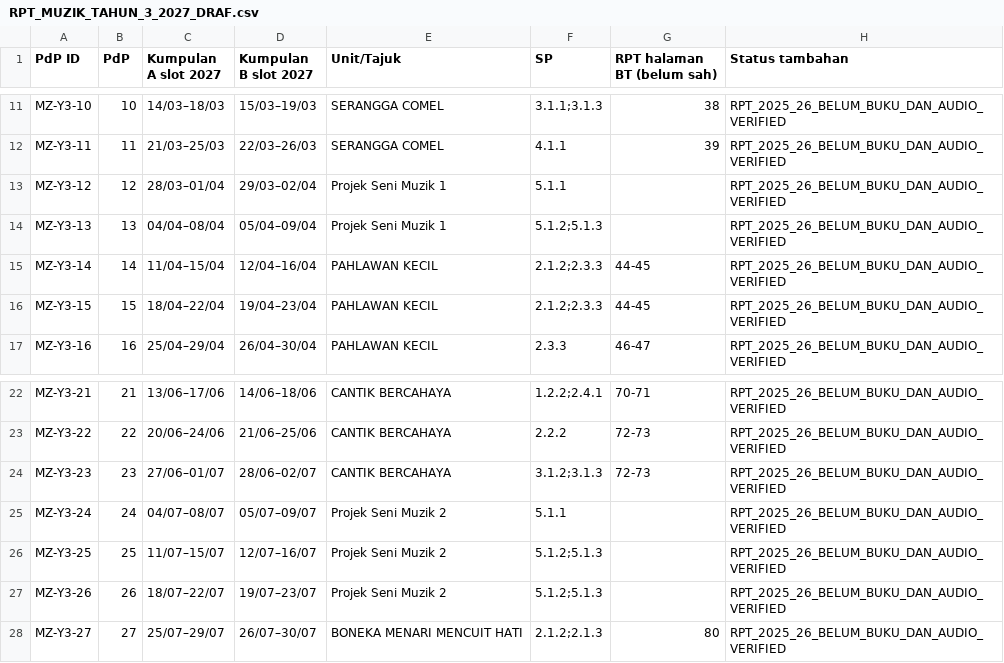
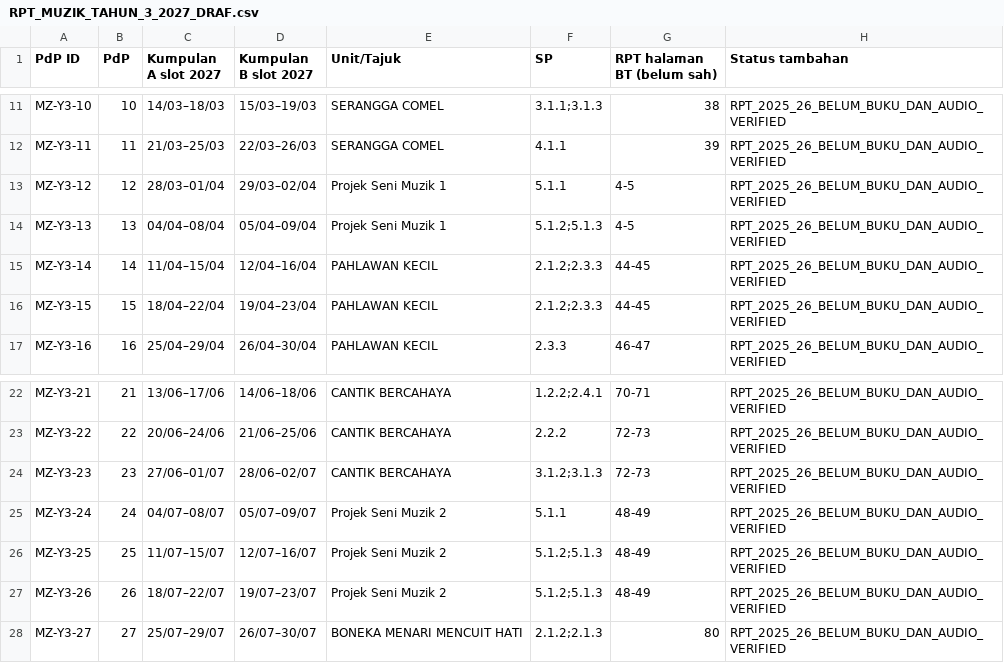
Before and after one commit to nurynayreen88/CikguLaju-AI, a CSV file: staging/pendidikan_muzik/rpt_rph_2027/year3/RPT_MUZIK_TAHUN_3_2027_DRAF.csv, drawn as a sheet; only a part is shown, gaps mark what is left out.

Commit message:
music staging: 5 Year3 integrated textbook projects, 162/175 content evidence

```diff
--- a/staging/pendidikan_muzik/rpt_rph_2027/year3/RPT_MUZIK_TAHUN_3_2027_DRAF.csv
+++ b/staging/pendidikan_muzik/rpt_rph_2027/year3/RPT_MUZIK_TAHUN_3_2027_DRAF.csv
@@ -12,4 +12,4 @@
 "MZ-Y3-11","11","21/03–25/03","22/03–26/03","SERANGGA COMEL","4.1.1","39","RPT_2025_26_BELUM_BUKU_DAN_AUDIO_VERIFIED"
-"MZ-Y3-12","12","28/03–01/04","29/03–02/04","Projek Seni Muzik 1","5.1.1","","RPT_2025_26_BELUM_BUKU_DAN_AUDIO_VERIFIED"
-"MZ-Y3-13","13","04/04–08/04","05/04–09/04","Projek Seni Muzik 1","5.1.2;5.1.3","","RPT_2025_26_BELUM_BUKU_DAN_AUDIO_VERIFIED"
+"MZ-Y3-12","12","28/03–01/04","29/03–02/04","Projek Seni Muzik 1","5.1.1","4-5","RPT_2025_26_BELUM_BUKU_DAN_AUDIO_VERIFIED"
+"MZ-Y3-13","13","04/04–08/04","05/04–09/04","Projek Seni Muzik 1","5.1.2;5.1.3","4-5","RPT_2025_26_BELUM_BUKU_DAN_AUDIO_VERIFIED"
 "MZ-Y3-14","14","11/04–15/04","12/04–16/04","PAHLAWAN KECIL","2.1.2;2.3.3","44-45","RPT_2025_26_BELUM_BUKU_DAN_AUDIO_VERIFIED"
@@ -24,5 +24,5 @@
 "MZ-Y3-23","23","27/06–01/07","28/06–02/07","CANTIK BERCAHAYA","3.1.2;3.1.3","72-73","RPT_2025_26_BELUM_BUKU_DAN_AUDIO_VERIFIED"
-"MZ-Y3-24","24","04/07–08/07","05/07–09/07","Projek Seni Muzik 2","5.1.1","","RPT_2025_26_BELUM_BUKU_DAN_AUDIO_VERIFIED"
-"MZ-Y3-25","25","11/07–15/07","12/07–16/07","Projek Seni Muzik 2","5.1.2;5.1.3","","RPT_2025_26_BELUM_BUKU_DAN_AUDIO_VERIFIED"
-"MZ-Y3-26","26","18/07–22/07","19/07–23/07","Projek Seni Muzik 2","5.1.2;5.1.3","","RPT_2025_26_BELUM_BUKU_DAN_AUDIO_VERIFIED"
+"MZ-Y3-24","24","04/07–08/07","05/07–09/07","Projek Seni Muzik 2","5.1.1","48-49","RPT_2025_26_BELUM_BUKU_DAN_AUDIO_VERIFIED"
+"MZ-Y3-25","25","11/07–15/07","12/07–16/07","Projek Seni Muzik 2","5.1.2;5.1.3","48-49","RPT_2025_26_BELUM_BUKU_DAN_AUDIO_VERIFIED"
+"MZ-Y3-26","26","18/07–22/07","19/07–23/07","Projek Seni Muzik 2","5.1.2;5.1.3","48-49","RPT_2025_26_BELUM_BUKU_DAN_AUDIO_VERIFIED"
 "MZ-Y3-27","27","25/07–29/07","26/07–30/07","BONEKA MENARI MENCUIT HATI","2.1.2;2.1.3","80","RPT_2025_26_BELUM_BUKU_DAN_AUDIO_VERIFIED"
```
Also changed, not shown: 11 other files.
